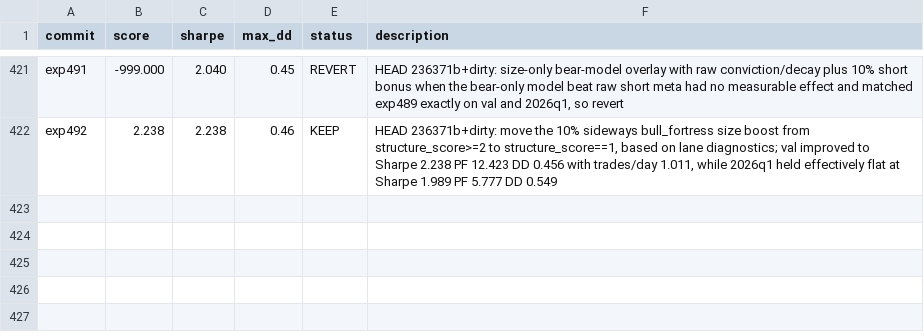
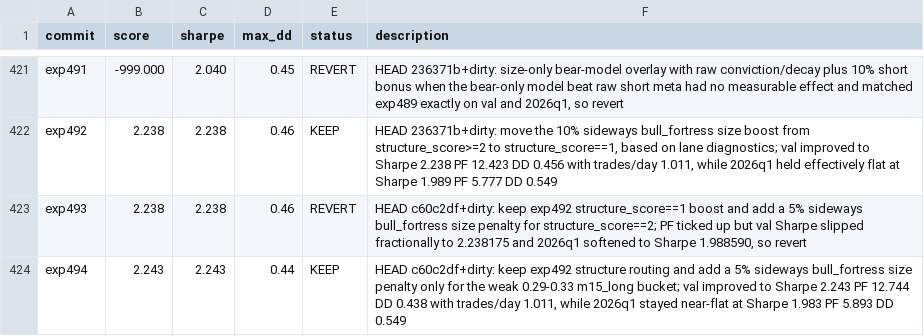
Before and after one commit to 0xedev/auto-researchtrading, a TSV file: results.tsv, drawn as a sheet; only a part is shown, gaps mark what is left out.

Commit message:
Keep exp494 sideways confidence bucket trim

```diff
--- a/results.tsv
+++ b/results.tsv
@@ -422 +422,3 @@ exp491	-999.000	2.040	0.45	REVERT	HEAD 236371b+dirty: size-only bear-model overl
 exp492	2.238	2.238	0.46	KEEP	HEAD 236371b+dirty: move the 10% sideways bull_fortress size boost from structure_score>=2 to structure_score==1, based on lane diagnostics; val improved to Sharpe 2.238 PF 12.423 DD 0.456 with trades/day 1.011, while 2026q1 held effectively flat at Sharpe 1.989 PF 5.777 DD 0.549
+exp493	2.238	2.238	0.46	REVERT	HEAD c60c2df+dirty: keep exp492 structure_score==1 boost and add a 5% sideways bull_fortress size penalty for structure_score==2; PF ticked up but val Sharpe slipped fractionally to 2.238175 and 2026q1 softened to Sharpe 1.988590, so revert
+exp494	2.243	2.243	0.44	KEEP	HEAD c60c2df+dirty: keep exp492 structure routing and add a 5% sideways bull_fortress size penalty only for the weak 0.29-0.33 m15_long bucket; val improved to Sharpe 2.243 PF 12.744 DD 0.438 with trades/day 1.011, while 2026q1 stayed near-flat at Sharpe 1.983 PF 5.893 DD 0.549
```
Also changed, not shown: 1 other file.
